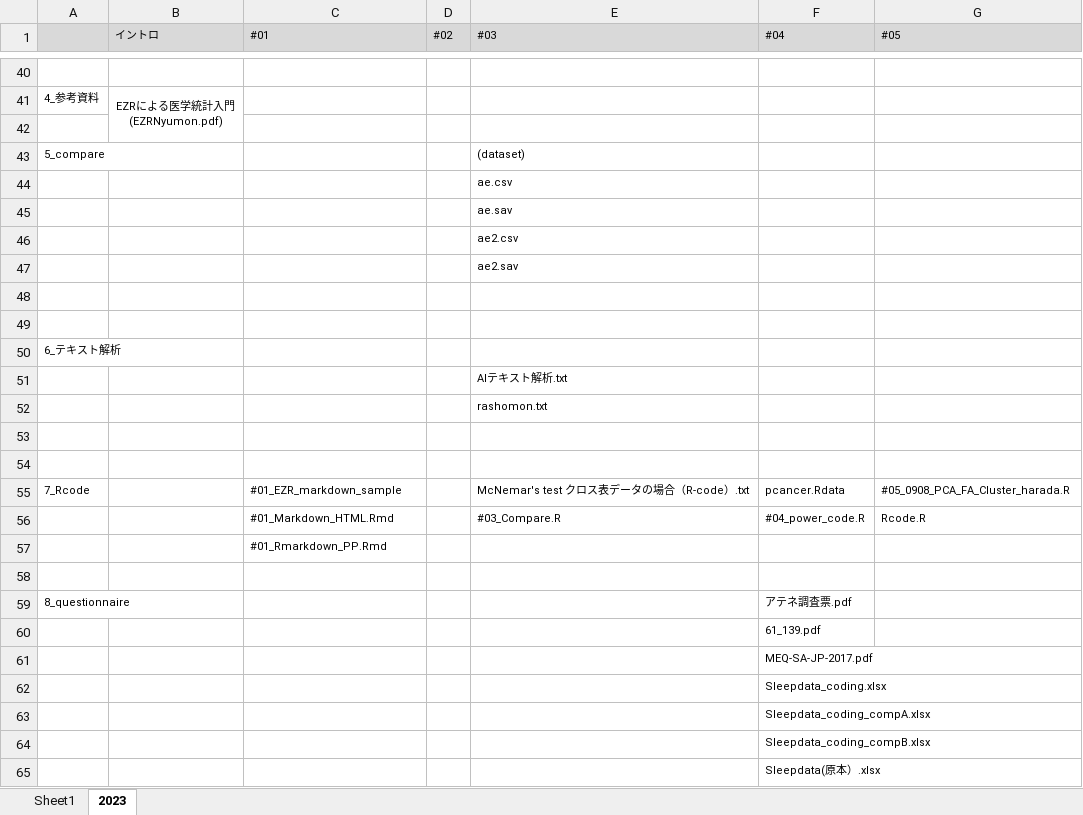
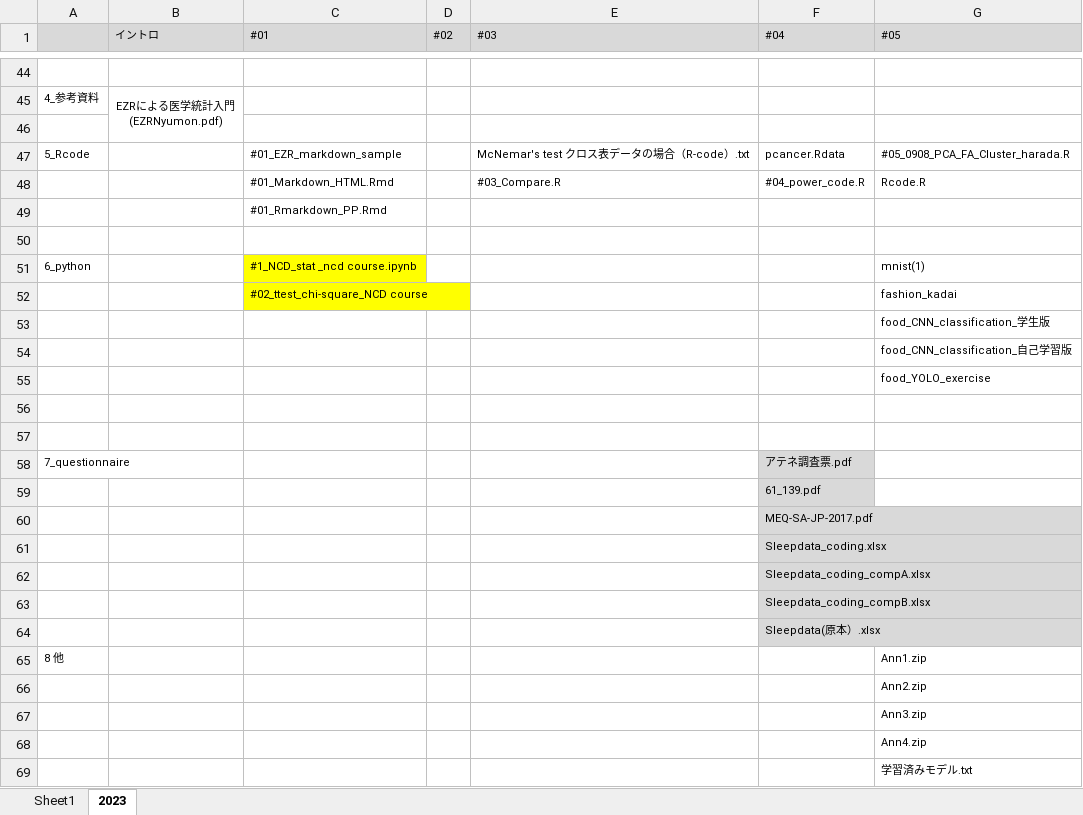
Before and after one commit to harabou/Biostat_Kyoto_pref, an Excel workbook: 配布データ一覧.xlsx, sheet 2023, drawn as a sheet; only a part is shown, gaps mark what is left out; values as stored, in another font and other column widths than the file's, no borders; removed rows and columns are numbered as before the commit, all else as after; the diff covers the shown part only; the diff names each change by its address in the sheet, - before the commit and + after, or states it on an @@ line.

Commit message:
Replace Excel workbook (.xlsx) (binary change)
Replaced a binary Excel workbook (filename contains Japanese characters). Git shows the blob changed from fee56bb to 9536700; contents are binary so no text diff is available. This change only updates the .xlsx file; no source code was modified.

```diff
--- a/配布データ一覧.xlsx (sheet 2023)
+++ b/配布データ一覧.xlsx (sheet 2023)
-row 43: 5_compare |  |  |  | (dataset)
-row 44:  |  |  |  | ae.csv
-row 45:  |  |  |  | ae.sav
-row 46:  |  |  |  | ae2.csv
-row 47:  |  |  |  | ae2.sav
-row 48: (empty)
-row 49: (empty)
-row 50: 6_テキスト解析
-row 51:  |  |  |  | AIテキスト解析.txt
-row 52:  |  |  |  | rashomon.txt
-row 53: (empty)
-row 54: (empty)
-A47: 7_Rcode
+A47: 5_Rcode
+row 51: 6_python |  | #1_NCD_stat _ncd course.ipynb |  |  |  | mnist(1)
+row 52:  |  | #02_ttest_chi-square_NCD course |  |  |  | fashion_kadai
+row 53:  |  |  |  |  |  | food_CNN_classification_学生版
+row 54:  |  |  |  |  |  | food_CNN_classification_自己学習版
+row 55:  |  |  |  |  |  | food_YOLO_exercise
+row 56: (empty)
+row 57: (empty)
-A58: 8_questionnaire
+A58: 7_questionnaire
-F58:F64 fill: none
+F58:F64 fill: #D9D9D9
+row 65: 8 他 |  |  |  |  |  | Ann1.zip
+row 66:  |  |  |  |  |  | Ann2.zip
+row 67:  |  |  |  |  |  | Ann3.zip
+row 68:  |  |  |  |  |  | Ann4.zip
+row 69:  |  |  |  |  |  | 学習済みモデル.txt
```
Also changed, not shown: 4 added rows and 27 edited cells elsewhere in this sheet.
